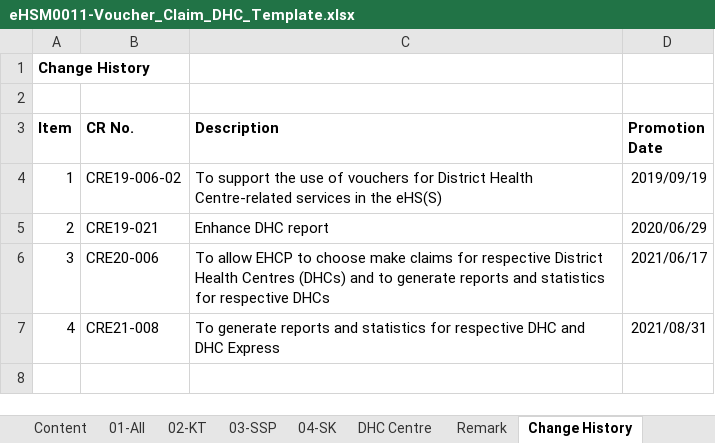
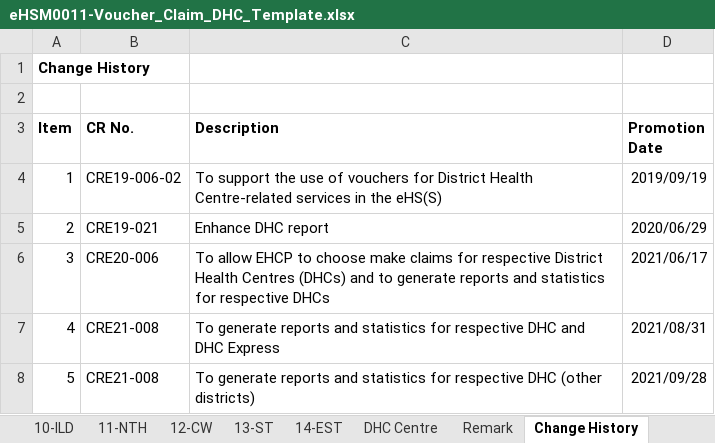
Before and after one commit to ethancyf/ethancyf, an Excel workbook: EHS2019/EHS/ExcelGenerator/Template/eHSM0011-Voucher_Claim_DHC_Template.xlsx, sheet Change History, drawn as a sheet; values as stored, in another font and other column widths than the file's, no borders; the diff names each change by its address in the sheet, - before the commit and + after, or states it on an @@ line.

Commit message:
20210928 CRE21-008-02	To allow EHCP to choose make claims and generate reports and statistics for respective DHC and DHC Express Phase 2: Other district

```diff
--- a/EHS2019/EHS/ExcelGenerator/Template/eHSM0011-Voucher_Claim_DHC_Template.xlsx (sheet Change History)
+++ b/EHS2019/EHS/ExcelGenerator/Template/eHSM0011-Voucher_Claim_DHC_Template.xlsx (sheet Change History)
+sheet tab: 10-ILD
+sheet tab: 11-NTH
+sheet tab: 12-CW
+sheet tab: 13-ST
+sheet tab: 14-EST
+row 8: 5 | CRE21-008 | To generate reports and statistics for respective DHC (other districts) | 2021/09/28
```
Also changed, not shown: sheet Content, other sheet tabs, 1 other file.
